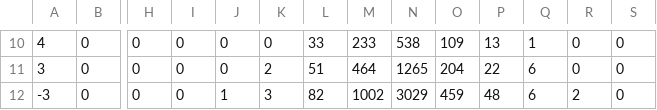
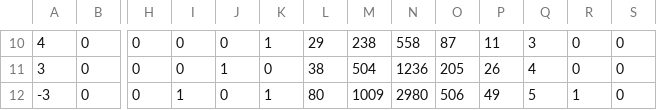
Before and after one commit to xinyuyao22/Final-Project-Group4, a CSV file: Code/RF_gini_cm.csv, drawn as a sheet; only a part is shown, gaps mark what is left out; the diff covers the shown part only; the diff names each change by its address in the sheet, - before the commit and + after, or states it on an @@ line.

```diff
--- a/Code/RF_gini_cm.csv
+++ b/Code/RF_gini_cm.csv
-K10: 0
+K10: 1
-L10: 33
+L10: 29
-M10: 233
+M10: 238
-N10: 538
+N10: 558
-O10: 109
+O10: 87
-P10: 13
+P10: 11
-Q10: 1
+Q10: 3
-J11: 0
+J11: 1
-K11: 2
+K11: 0
-L11: 51
+L11: 38
-M11: 464
+M11: 504
-N11: 1265
+N11: 1236
-O11: 204
+O11: 205
-P11: 22
+P11: 26
-Q11: 6
+Q11: 4
-I12: 0
+I12: 1
-J12: 1
+J12: 0
-K12: 3
+K12: 1
-L12: 82
+L12: 80
-M12: 1002
+M12: 1009
-N12: 3029
+N12: 2980
-O12: 459
+O12: 506
-P12: 48
+P12: 49
-Q12: 6
+Q12: 5
-R12: 2
+R12: 1
```
Also changed, not shown: 108 edited cells elsewhere in this file, Code/KNN_cm.csv, Code/NB_cm.csv, 14 other files.
